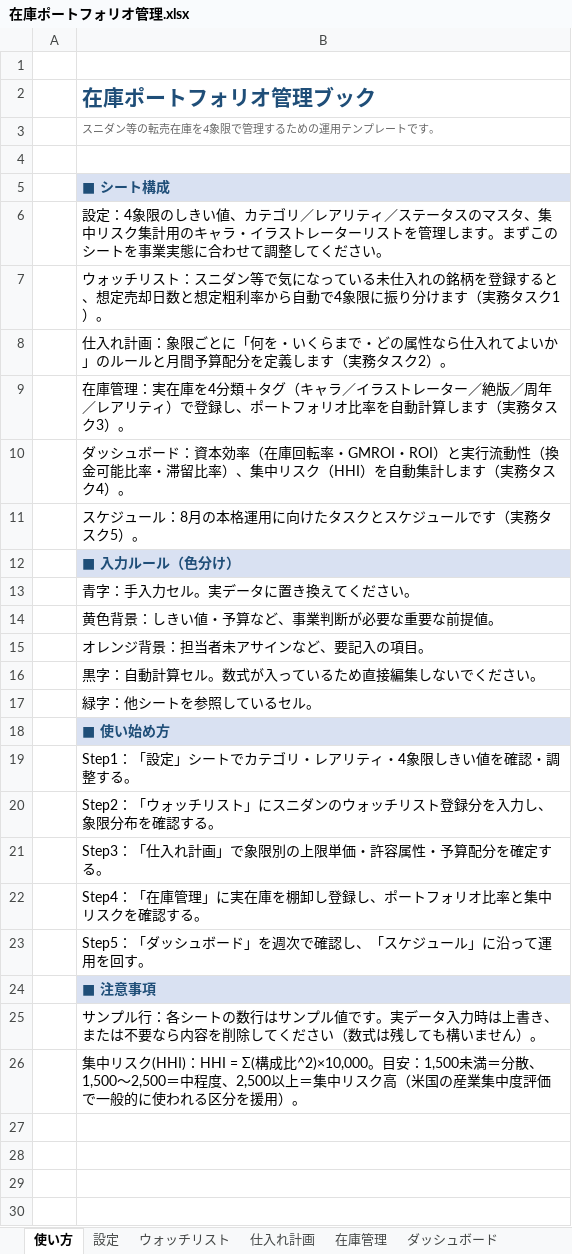
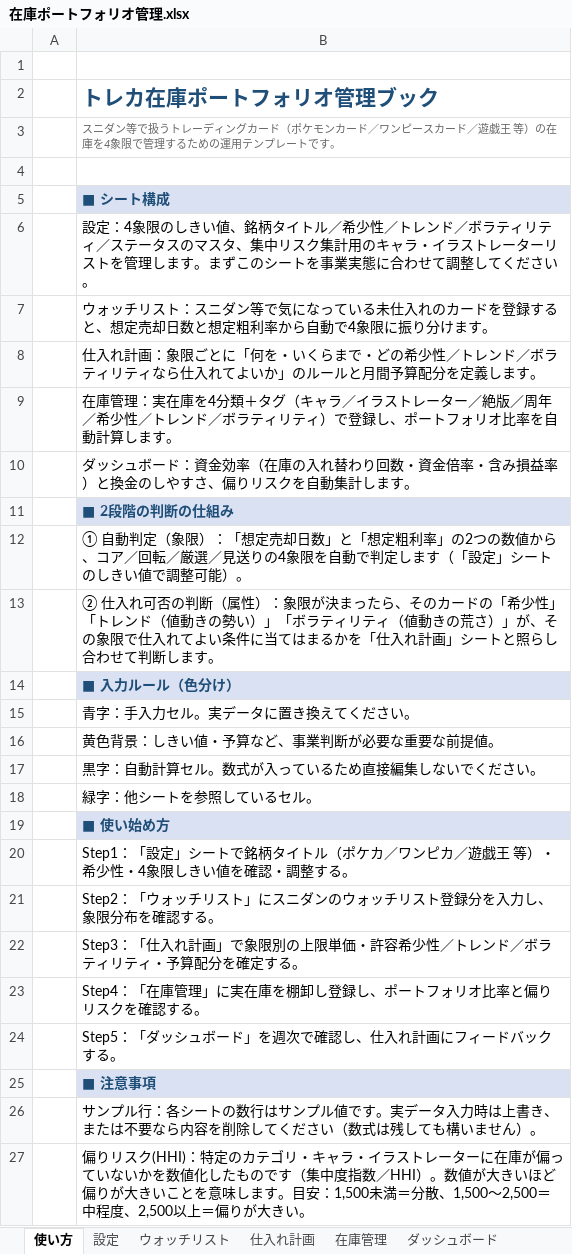
Before and after one commit to e006-coder/-, an Excel workbook: inventory-portfolio/在庫ポートフォリオ管理.xlsx, sheet 使い方, drawn as a sheet; values as stored, in another font and other column widths than the file's, no borders; removed rows and columns are numbered as before the commit, all else as after; the diff names each change by its address in the sheet, - before the commit and + after, or states it on an @@ line.

```diff
--- a/inventory-portfolio/在庫ポートフォリオ管理.xlsx (sheet 使い方)
+++ b/inventory-portfolio/在庫ポートフォリオ管理.xlsx (sheet 使い方)
-B2: 在庫ポートフォリオ管理ブック
+B2: トレカ在庫ポートフォリオ管理ブック
-B3: …ニダン等の転売在庫を4…
+B3: …ニダン等で扱うトレーディングカード（ポケモンカード／ワンピースカード／遊戯王 等）の在庫を4…
-B6: …きい値、カテゴリ／レアリティ／…
+B6: …きい値、銘柄タイトル／希少性／トレンド／ボラティリティ／…
-B7: …仕入れの銘柄を登録すると、想定売却日数と想定粗利率から自動で4象限に振り分けます（実務タスク1）。
+B7: …仕入れのカードを登録すると、想定売却日数と想定粗利率から自動で4象限に振り分けます。
-B8: …で・どの属性なら仕入れてよいか」のルールと月間予算配分を定義します（実務タスク2）。
+B8: …で・どの希少性／トレンド／ボラティリティなら仕入れてよいか」のルールと月間予算配分を定義します。
-B9: …／周年／レアリティ）で登録し、ポートフォリオ比率を自動計算します（実務タスク3）。
+B9: …／周年／希少性／トレンド／ボラティリティ）で登録し、ポートフォリオ比率を自動計算します。
-B10: …ード：資本効率（在庫回転率・GMROI・ROI）と実行流動性（換金可能比率・滞留比率）、集中リスク（HHI）を自動集計します（実務タスク4）。
+B10: …ード：資金効率（在庫の入れ替わり回数・資金倍率・含み損益率）と換金のしやすさ、偏りリスクを自動集計します。
-B11: スケジュール：8月の本格運用に向けたタスクとスケジュールです（実務タスク5）。
+B11: ■ 2段階の判断の仕組み
@@ B11 fill: none → #D9E1F2, bold: off → on, text colour: black → #1F4E78 @@
+row 12:  | ① 自動判定（象限）：「想定売却日数」と「想定粗利率」の2つの数値から、コア／回転／厳選／見送りの4象限を自動で判定します（「設定」シートのしきい値で調整可能）。
+row 13:  | ② 仕入れ可否の判断（属性）：象限が決まったら、そのカードの「希少性」「トレンド（値動きの勢い）」「ボラティリティ（値動きの荒さ）」が、その象限で仕入れてよい条件に当てはまるかを「仕入れ計画」シートと照らし合わせて判断します。
-row 15:  | オレンジ背景：担当者未アサインなど、要記入の項目。
-B20: …シートでカテゴリ・レアリティ・4象限…
+B20: …シートで銘柄タイトル（ポケカ／ワンピカ／遊戯王 等）・希少性・4象限…
-B22: Step3：「仕入れ計画」で象限別の上限単価・許容属性・予算配分を確定する。
+B22: Step3：「仕入れ計画」で象限別の上限単価・許容希少性／トレンド／ボラティリティ・予算配分を確定する。
-B23: Step4：「在庫管理」に実在庫を棚卸し登録し、ポートフォリオ比率と集中リスクを確認する。
+B23: Step4：「在庫管理」に実在庫を棚卸し登録し、ポートフォリオ比率と偏りリスクを確認する。
-B24: Step5：「ダッシュボード」を週次で確認し、「スケジュール」に沿って運用を回す。
+B24: Step5：「ダッシュボード」を週次で確認し、仕入れ計画にフィードバックする。
-B27: 集中リスク(HHI)：HHI = Σ(構成比^2)×10,000。目安：1,500未満＝分散、1,500〜2,500＝中程度、2,500以上＝集中リスク高（米国の産業集中度評価で一般的に使われる区分を援用）。
+B27: 偏りリスク(HHI)：特定のカテゴリ・キャラ・イラストレーターに在庫が偏っていないかを数値化したものです（集中度指数／HHI）。数値が大きいほど偏りが大きいことを意味します。目安：1,500未満＝分散、1,500〜2,500＝中程度、2,500以上＝偏りが大きい。
```
Also changed, not shown: sheet ダッシュボード, sheet ウォッチリスト, sheet 在庫管理, sheet 設定, sheet 仕入れ計画, other sheet tabs, formulas that keep their value, charts or pictures, 7 other files.
